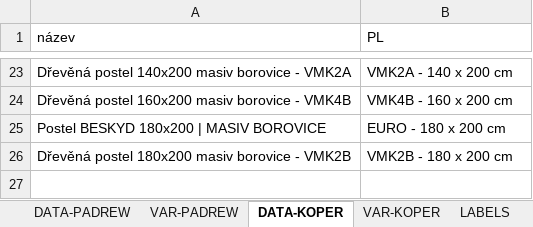
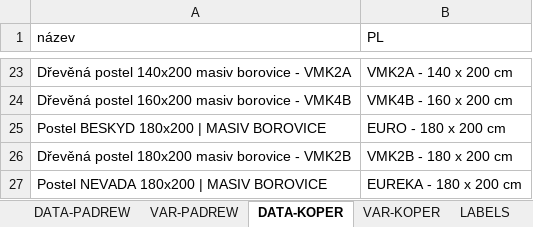
Before and after one commit to xaxamagyar/padrew-objednavka, an Excel workbook: translate-PL.xlsx, sheet DATA-KOPER, drawn as a sheet; only a part is shown, gaps mark what is left out; values as stored, in another font and other column widths than the file's, no borders; the diff names each change by its address in the sheet, - before the commit and + after, or states it on an @@ line.

Commit message:
Automatická aktualizace překladové databáze z webové aplikace

```diff
--- a/translate-PL.xlsx (sheet DATA-KOPER)
+++ b/translate-PL.xlsx (sheet DATA-KOPER)
+row 27: Postel NEVADA 180x200 | MASIV BOROVICE | EUREKA - 180 x 200 cm
```
